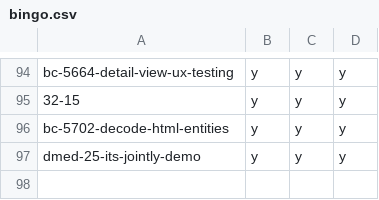
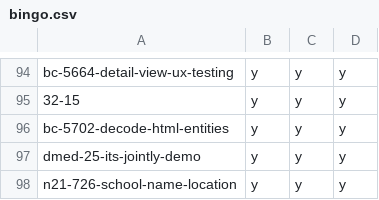
Before and after one commit to hpi-schul-cloud/dof_bingo, a CSV file: bingo.csv, drawn as a sheet; only a part is shown, gaps mark what is left out.

Commit message:
adding n21-726-school-name-location on behalf of tbd

```diff
--- a/bingo.csv
+++ b/bingo.csv
@@ -97 +97,2 @@ bc-5702-decode-html-entities,y,y,y
 dmed-25-its-jointly-demo,y,y,y
+n21-726-school-name-location,y,y,y
```
